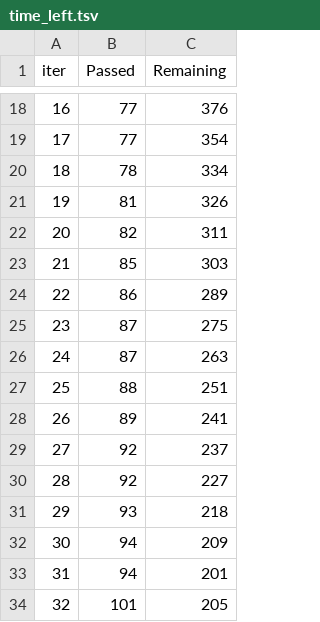
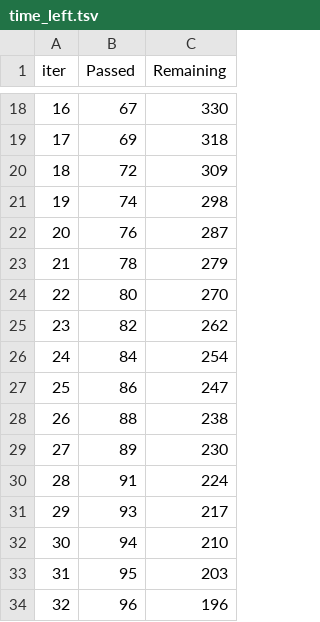
Before and after one commit to hariehkr/ML_classification, a TSV file: catboost_info/time_left.tsv, drawn as a sheet; only a part is shown, gaps mark what is left out; the diff covers the shown part only.

```diff
--- a/catboost_info/time_left.tsv
+++ b/catboost_info/time_left.tsv
@@ -18,17 +18,17 @@ iter	Passed	Remaining
-16	77	376
-17	77	354
-18	78	334
-19	81	326
-20	82	311
-21	85	303
-22	86	289
-23	87	275
-24	87	263
-25	88	251
-26	89	241
-27	92	237
-28	92	227
-29	93	218
-30	94	209
-31	94	201
-32	101	205
+16	67	330
+17	69	318
+18	72	309
+19	74	298
+20	76	287
+21	78	279
+22	80	270
+23	82	262
+24	84	254
+25	86	247
+26	88	238
+27	89	230
+28	91	224
+29	93	217
+30	94	210
+31	95	203
+32	96	196
```
Also changed, not shown: 164 edited cells elsewhere in this file, 9 other files.
